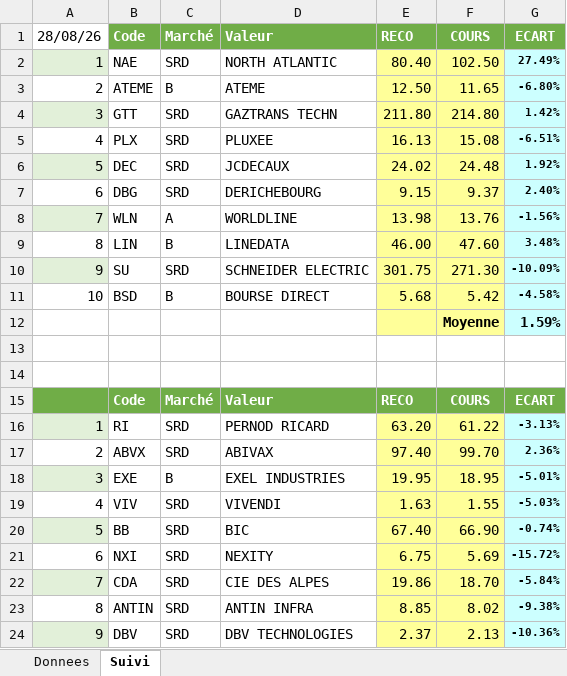
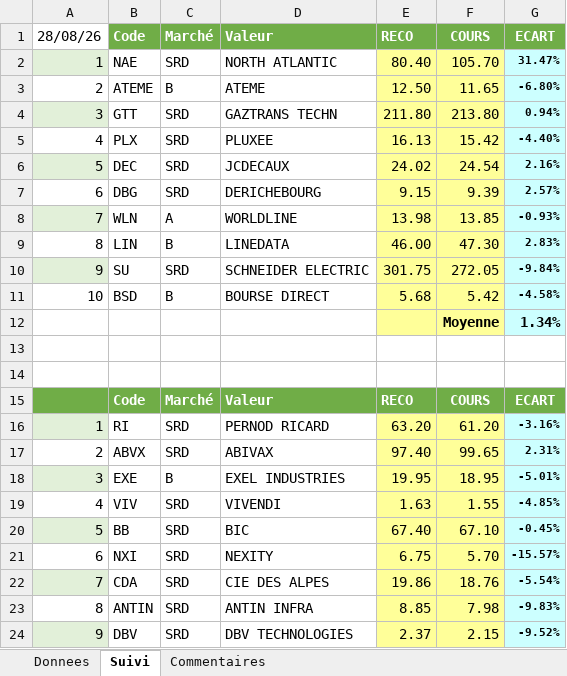
Before and after one commit to Charly33436/Swing_Trading, an Excel workbook: Twitter_Donnees.xlsx, sheet Suivi, drawn as a sheet; only a part is shown; values as stored, in another font and other column widths than the file's, no borders; conditional formats not drawn; the diff covers the shown part only; the diff names each change by its address in the sheet, - before the commit and + after, or states it on an @@ line.

```diff
--- a/Twitter_Donnees.xlsx (sheet Suivi)
+++ b/Twitter_Donnees.xlsx (sheet Suivi)
+sheet tab: Commentaires
-F2: 102.50
+F2: 105.70
-G2: 27.49%
+G2: 31.47%
-F4: 214.80
+F4: 213.80
-G4: 1.42%
+G4: 0.94%
-F5: 15.08
+F5: 15.42
-G5: -6.51%
+G5: -4.40%
-F6: 24.48
+F6: 24.54
-G6: 1.92%
+G6: 2.16%
-F7: 9.37
+F7: 9.39
-G7: 2.40%
+G7: 2.57%
-F8: 13.76
+F8: 13.85
-G8: -1.56%
+G8: -0.93%
-F9: 47.60
+F9: 47.30
-G9: 3.48%
+G9: 2.83%
-F10: 271.30
+F10: 272.05
-G10: -10.09%
+G10: -9.84%
-G12: 1.59%
+G12: 1.34%
-F16: 61.22
+F16: 61.20
-G16: -3.13%
+G16: -3.16%
-F17: 99.70
+F17: 99.65
-G17: 2.36%
+G17: 2.31%
-G19: -5.03%
+G19: -4.85%
-F20: 66.90
+F20: 67.10
-G20: -0.74%
+G20: -0.45%
-F21: 5.69
+F21: 5.70
-G21: -15.72%
+G21: -15.57%
-F22: 18.70
+F22: 18.76
-G22: -5.84%
+G22: -5.54%
-F23: 8.02
+F23: 7.98
-G23: -9.38%
+G23: -9.83%
-F24: 2.13
+F24: 2.15
-G24: -10.36%
+G24: -9.52%
```
Also changed, not shown: 33 edited cells elsewhere in this sheet, sheet Donnees.
